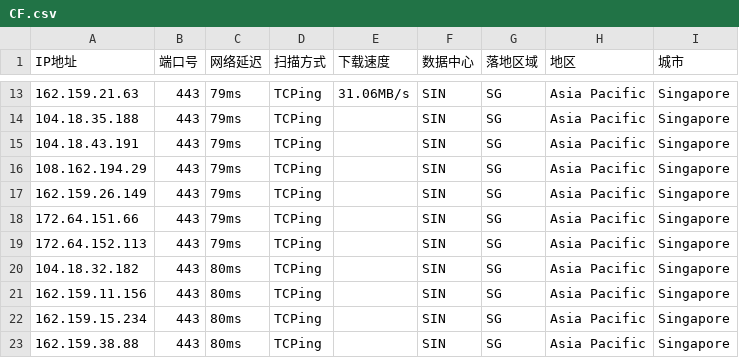
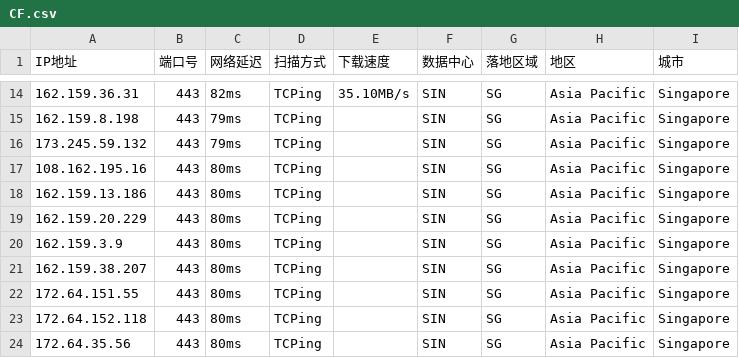
Before and after one commit to aihddelyy/Cloudflare_ips, a CSV file: CF.csv, drawn as a sheet; only a part is shown, gaps mark what is left out; the diff covers the shown part only.

```diff
--- a/CF.csv
+++ b/CF.csv
@@ -13,11 +14,11 @@
-162.159.21.63,443,79ms,TCPing,31.06MB/s,SIN,SG,Asia Pacific,Singapore
-104.18.35.188,443,79ms,TCPing,,SIN,SG,Asia Pacific,Singapore
-104.18.43.191,443,79ms,TCPing,,SIN,SG,Asia Pacific,Singapore
-108.162.194.29,443,79ms,TCPing,,SIN,SG,Asia Pacific,Singapore
-162.159.26.149,443,79ms,TCPing,,SIN,SG,Asia Pacific,Singapore
-172.64.151.66,443,79ms,TCPing,,SIN,SG,Asia Pacific,Singapore
-172.64.152.113,443,79ms,TCPing,,SIN,SG,Asia Pacific,Singapore
-104.18.32.182,443,80ms,TCPing,,SIN,SG,Asia Pacific,Singapore
-162.159.11.156,443,80ms,TCPing,,SIN,SG,Asia Pacific,Singapore
-162.159.15.234,443,80ms,TCPing,,SIN,SG,Asia Pacific,Singapore
-162.159.38.88,443,80ms,TCPing,,SIN,SG,Asia Pacific,Singapore
+162.159.36.31,443,82ms,TCPing,35.10MB/s,SIN,SG,Asia Pacific,Singapore
+162.159.8.198,443,79ms,TCPing,,SIN,SG,Asia Pacific,Singapore
+173.245.59.132,443,79ms,TCPing,,SIN,SG,Asia Pacific,Singapore
+108.162.195.16,443,80ms,TCPing,,SIN,SG,Asia Pacific,Singapore
+162.159.13.186,443,80ms,TCPing,,SIN,SG,Asia Pacific,Singapore
+162.159.20.229,443,80ms,TCPing,,SIN,SG,Asia Pacific,Singapore
+162.159.3.9,443,80ms,TCPing,,SIN,SG,Asia Pacific,Singapore
+162.159.38.207,443,80ms,TCPing,,SIN,SG,Asia Pacific,Singapore
+172.64.151.55,443,80ms,TCPing,,SIN,SG,Asia Pacific,Singapore
+172.64.152.118,443,80ms,TCPing,,SIN,SG,Asia Pacific,Singapore
+172.64.35.56,443,80ms,TCPing,,SIN,SG,Asia Pacific,Singapore
```
Also changed, not shown: 1 added row and 32 edited cells elsewhere in this file, HK.csv, JP.csv, 10 other files.
